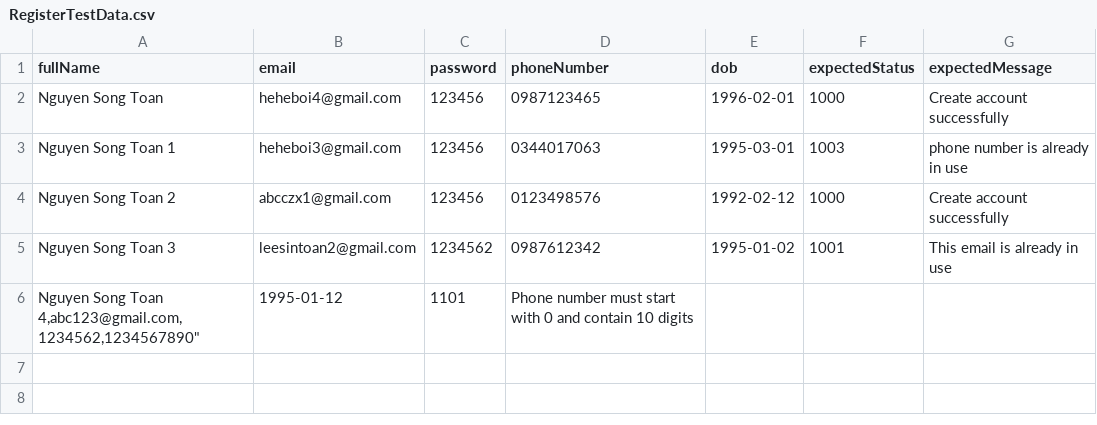
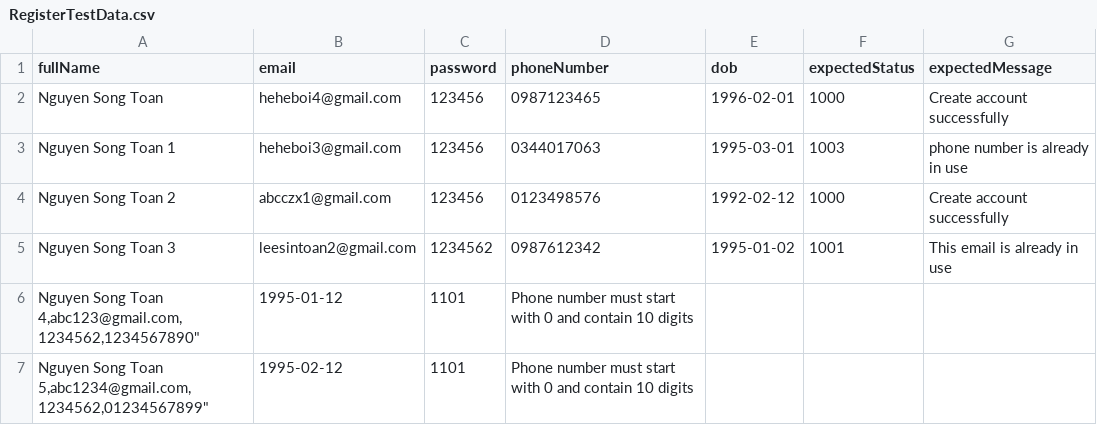
Before and after one commit to NguyenSongToan2004/BE-FKitShop, a CSV file: FKitShop/src/main/resources/RegisterTestData.csv, drawn as a sheet; the diff names each change by its address in the sheet, - before the commit and + after, or states it on an @@ line.

Commit message:
second commit check phone number: add 1 more test case test 11 phone digit

```diff
--- a/FKitShop/src/main/resources/RegisterTestData.csv
+++ b/FKitShop/src/main/resources/RegisterTestData.csv
+row 7: Nguyen Song Toan 5,abc1234@gmail.com,1234562,01234567899" | 1995-02-12 | 1101 | Phone number must start with 0 and contain 10 digits
```
